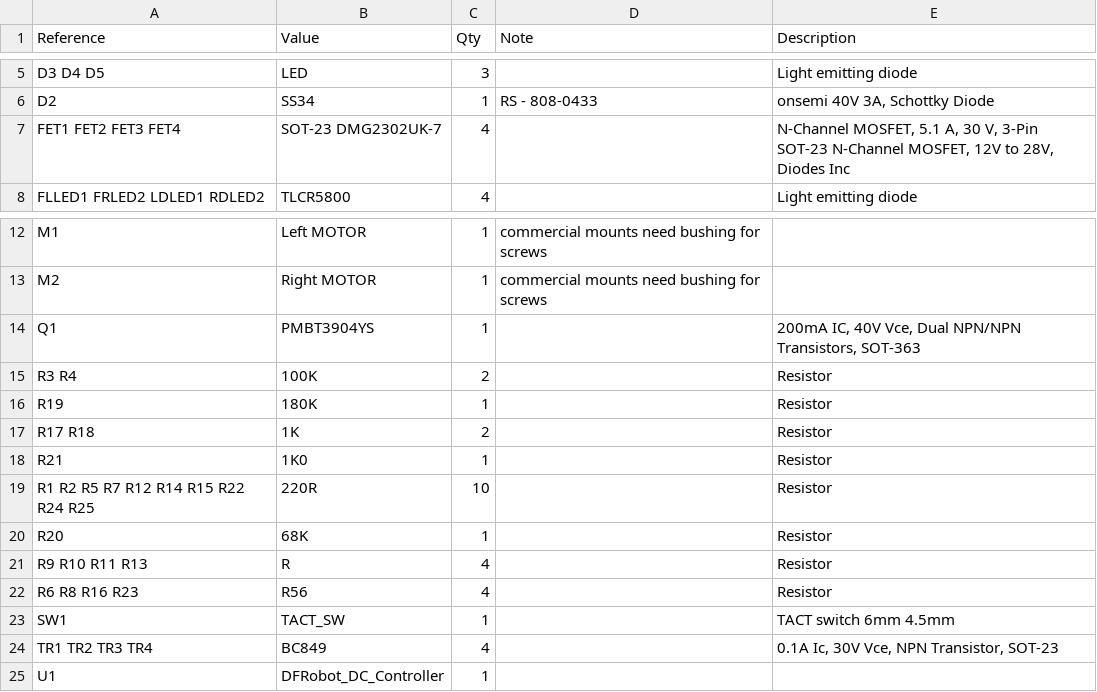
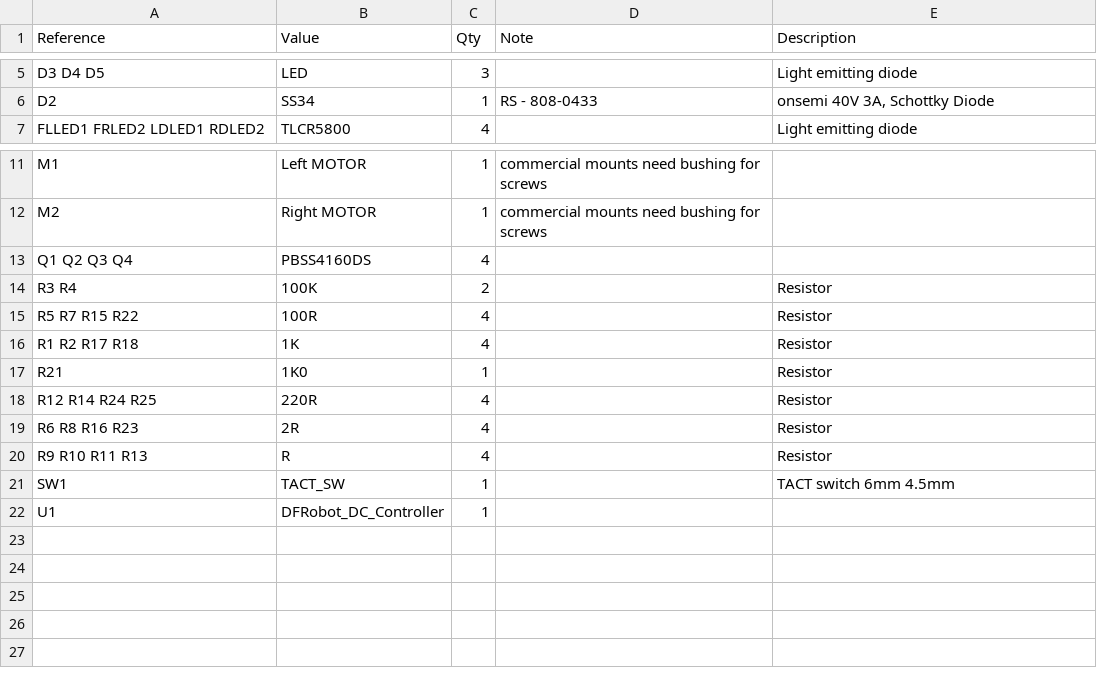
Before and after one commit to paulbuzzby/Micromouseboards, a CSV file: docs/SSEverythingMainBoardv2/SSEverythingMainBoardv2_bom.csv, drawn as a sheet; only a part is shown, gaps mark what is left out.

```diff
--- a/docs/SSEverythingMainBoardv2/SSEverythingMainBoardv2_bom.csv
+++ b/docs/SSEverythingMainBoardv2/SSEverythingMainBoardv2_bom.csv
@@ -6,3 +6,2 @@ D3 D4 D5,LED,3,,Light emitting diode
 D2,SS34,1,RS - 808-0433,"onsemi 40V 3A, Schottky Diode"
-FET1 FET2 FET3 FET4,SOT-23 DMG2302UK-7,4,,"N-Channel MOSFET, 5.1 A, 30 V, 3-Pin SOT-23 N-Channel MOSFET, 12V to 28V, Diodes Inc"
 FLLED1 FRLED2 LDLED1 RDLED2,TLCR5800,4,,Light emitting diode
@@ -13,13 +12,11 @@ M1,Left MOTOR,1,commercial mounts need bushing for screws,
 M2,Right MOTOR,1,commercial mounts need bushing for screws,
-Q1,PMBT3904YS,1,,"200mA IC, 40V Vce, Dual NPN/NPN Transistors, SOT-363"
+Q1 Q2 Q3 Q4,PBSS4160DS,4,,
 R3 R4,100K,2,,Resistor
-R19,180K,1,,Resistor
-R17 R18,1K,2,,Resistor
+R5 R7 R15 R22,100R,4,,Resistor
+R1 R2 R17 R18,1K,4,,Resistor
 R21,1K0,1,,Resistor
-R1 R2 R5 R7 R12 R14 R15 R22 R24 R25,220R,10,,Resistor
-R20,68K,1,,Resistor
+R12 R14 R24 R25,220R,4,,Resistor
+R6 R8 R16 R23,2R,4,,Resistor
 R9 R10 R11 R13,R,4,,Resistor
-R6 R8 R16 R23,R56,4,,Resistor
 SW1,TACT_SW,1,,TACT switch 6mm 4.5mm
-TR1 TR2 TR3 TR4,BC849,4,,"0.1A Ic, 30V Vce, NPN Transistor, SOT-23"
 U1,DFRobot_DC_Controller,1,,
```
Also changed, not shown: 44 other files.
